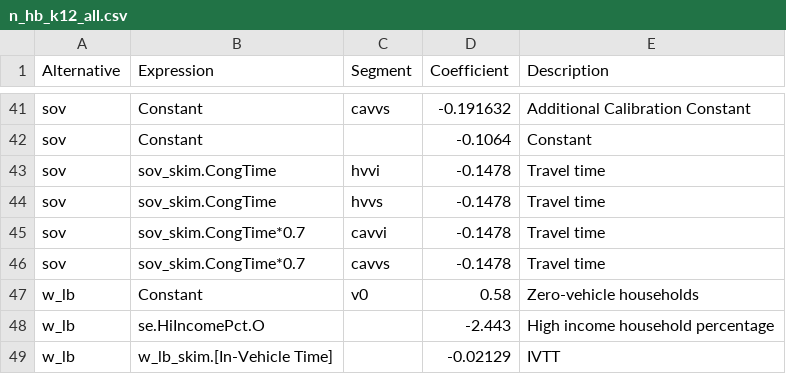
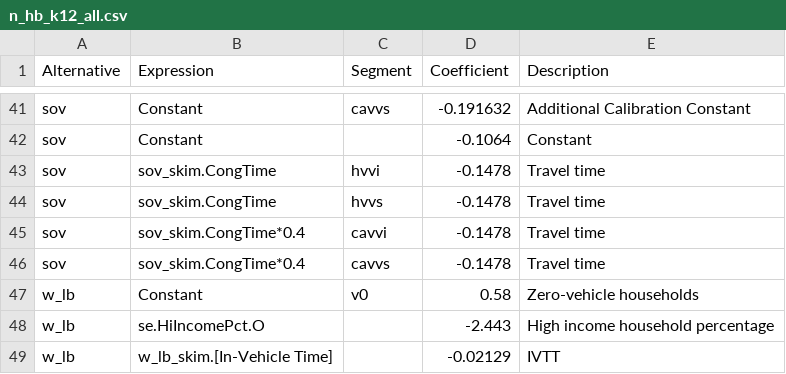
Before and after one commit to Triangle-Modeling-and-Analytics/TRMG2_CAV, a CSV file: master/resident/mode/n_hb_k12_all.csv, drawn as a sheet; only a part is shown, gaps mark what is left out.

```diff
--- a/master/resident/mode/n_hb_k12_all.csv
+++ b/master/resident/mode/n_hb_k12_all.csv
@@ -44,4 +44,4 @@ sov,sov_skim.CongTime,hvvi,-0.1478,Travel time
 sov,sov_skim.CongTime,hvvs,-0.1478,Travel time
-sov,sov_skim.CongTime*0.7,cavvi,-0.1478,Travel time
-sov,sov_skim.CongTime*0.7,cavvs,-0.1478,Travel time
+sov,sov_skim.CongTime*0.4,cavvi,-0.1478,Travel time
+sov,sov_skim.CongTime*0.4,cavvs,-0.1478,Travel time
 w_lb,Constant,v0,0.58,Zero-vehicle households
```
Also changed, not shown: 2 other files.
